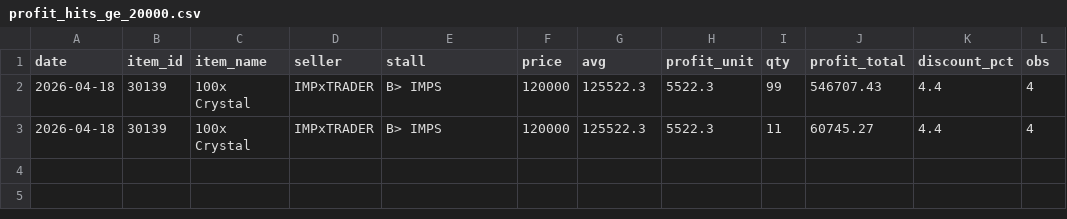
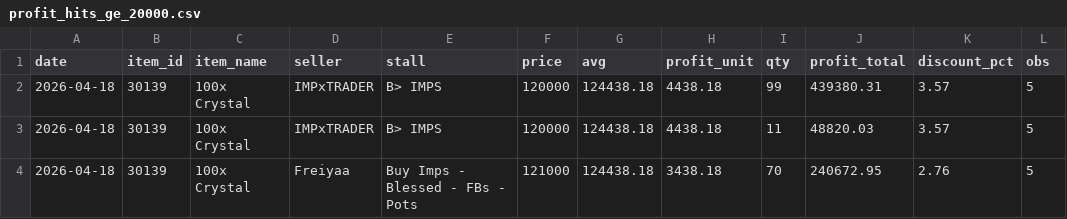
Before and after one commit to Bunencio/moon-discounts, a CSV file: docs/profit_hits_ge_20000.csv, drawn as a sheet.

```diff
--- a/docs/profit_hits_ge_20000.csv
+++ b/docs/profit_hits_ge_20000.csv
@@ -1,3 +1,4 @@
 date,item_id,item_name,seller,stall,price,avg,profit_unit,qty,profit_total,discount_pct,obs
-2026-04-18,30139,100x Crystal,IMPxTRADER,B> IMPS,120000,125522.3,5522.3,99,546707.43,4.4,4
-2026-04-18,30139,100x Crystal,IMPxTRADER,B> IMPS,120000,125522.3,5522.3,11,60745.27,4.4,4
+2026-04-18,30139,100x Crystal,IMPxTRADER,B> IMPS,120000,124438.18,4438.18,99,439380.31,3.57,5
+2026-04-18,30139,100x Crystal,IMPxTRADER,B> IMPS,120000,124438.18,4438.18,11,48820.03,3.57,5
+2026-04-18,30139,100x Crystal,Freiyaa,Buy Imps - Blessed - FBs - Pots,121000,124438.18,3438.18,70,240672.95,2.76,5
```
